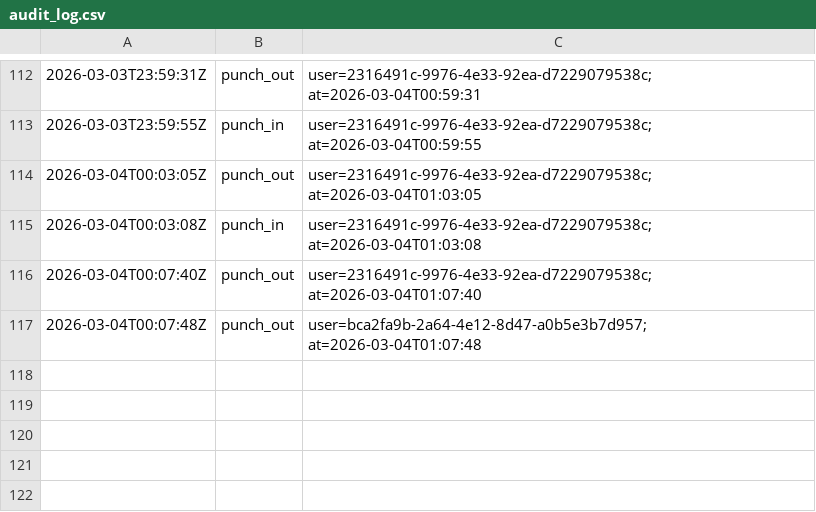
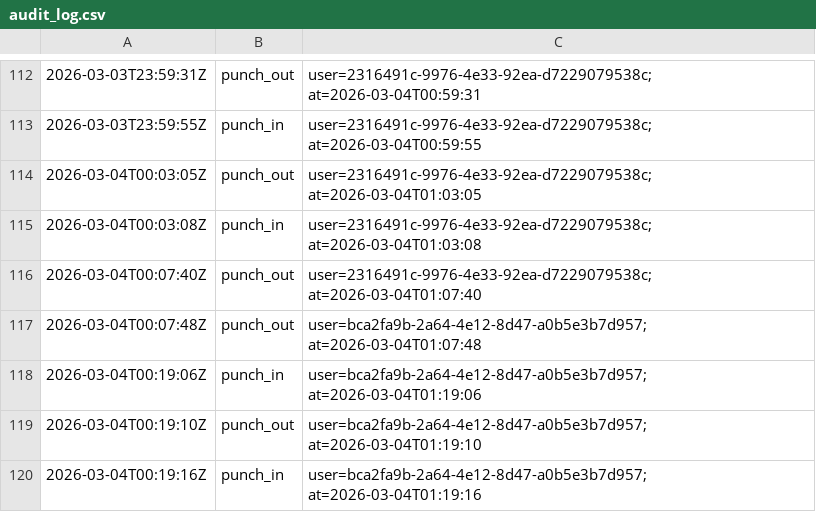
Before and after one commit to jxay28/TimeClockSolution, a CSV file: Dati/audit_log.csv, drawn as a sheet; only a part is shown, gaps mark what is left out.

```diff
--- a/Dati/audit_log.csv
+++ b/Dati/audit_log.csv
@@ -117 +117,4 @@
 2026-03-04T00:07:48Z,punch_out,user=bca2fa9b-2a64-4e12-8d47-a0b5e3b7d957; at=2026-03-04T01:07:48
+2026-03-04T00:19:06Z,punch_in,user=bca2fa9b-2a64-4e12-8d47-a0b5e3b7d957; at=2026-03-04T01:19:06
+2026-03-04T00:19:10Z,punch_out,user=bca2fa9b-2a64-4e12-8d47-a0b5e3b7d957; at=2026-03-04T01:19:10
+2026-03-04T00:19:16Z,punch_in,user=bca2fa9b-2a64-4e12-8d47-a0b5e3b7d957; at=2026-03-04T01:19:16
```
Also changed, not shown: Dati/bca2fa9b-2a64-4e12-8d47-a0b5e3b7d957.csv, 2 other files.
